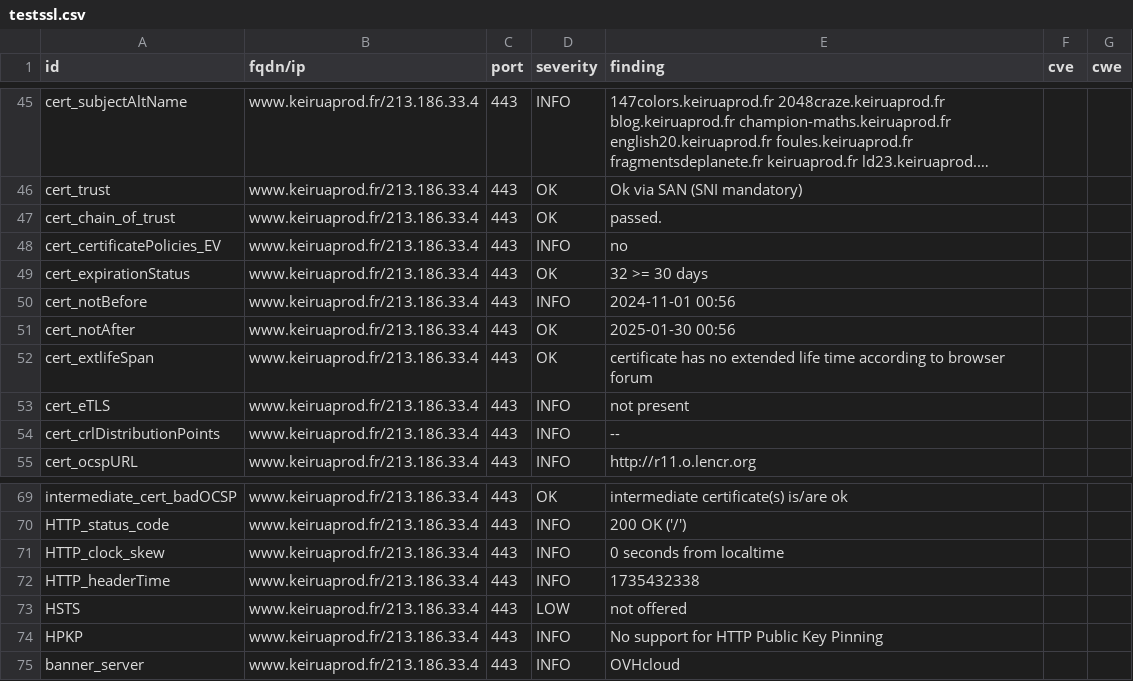
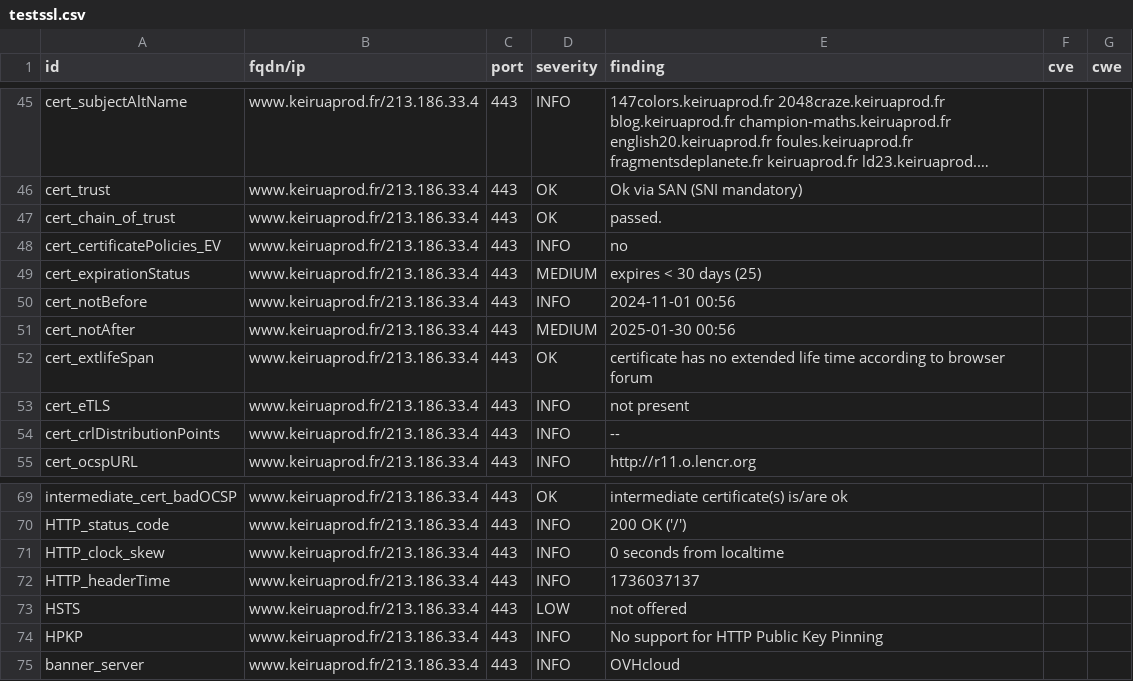
Before and after one commit to Keirua/dashlord-keiruaprod, a CSV file: results/aHR0cHM6Ly93d3cua2VpcnVhcHJvZC5mci9ibG9n/testssl.csv, drawn as a sheet; only a part is shown, gaps mark what is left out; long unchanged cells end in ….

```diff
--- a/results/aHR0cHM6Ly93d3cua2VpcnVhcHJvZC5mci9ibG9n/testssl.csv
+++ b/results/aHR0cHM6Ly93d3cua2VpcnVhcHJvZC5mci9ibG9n/testssl.csv
@@ -48,5 +48,5 @@
 "cert_certificatePolicies_EV","www.keiruaprod.fr/213.186.33.4","443","INFO","no","",""
-"cert_expirationStatus","www.keiruaprod.fr/213.186.33.4","443","OK","32 >= 30 days","",""
+"cert_expirationStatus","www.keiruaprod.fr/213.186.33.4","443","MEDIUM","expires < 30 days (25)","",""
 "cert_notBefore","www.keiruaprod.fr/213.186.33.4","443","INFO","2024-11-01 00:56","",""
-"cert_notAfter","www.keiruaprod.fr/213.186.33.4","443","OK","2025-01-30 00:56","",""
+"cert_notAfter","www.keiruaprod.fr/213.186.33.4","443","MEDIUM","2025-01-30 00:56","",""
 "cert_extlifeSpan","www.keiruaprod.fr/213.186.33.4","443","OK","certificate has no extended life time according to browser forum","",""
@@ -71,3 +71,3 @@
 "HTTP_clock_skew","www.keiruaprod.fr/213.186.33.4","443","INFO","0 seconds from localtime","",""
-"HTTP_headerTime","www.keiruaprod.fr/213.186.33.4","443","INFO","1735432338","",""
+"HTTP_headerTime","www.keiruaprod.fr/213.186.33.4","443","INFO","1736037137","",""
 "HSTS","www.keiruaprod.fr/213.186.33.4","443","LOW","not offered","",""
```
Also changed, not shown: 11 other files.
